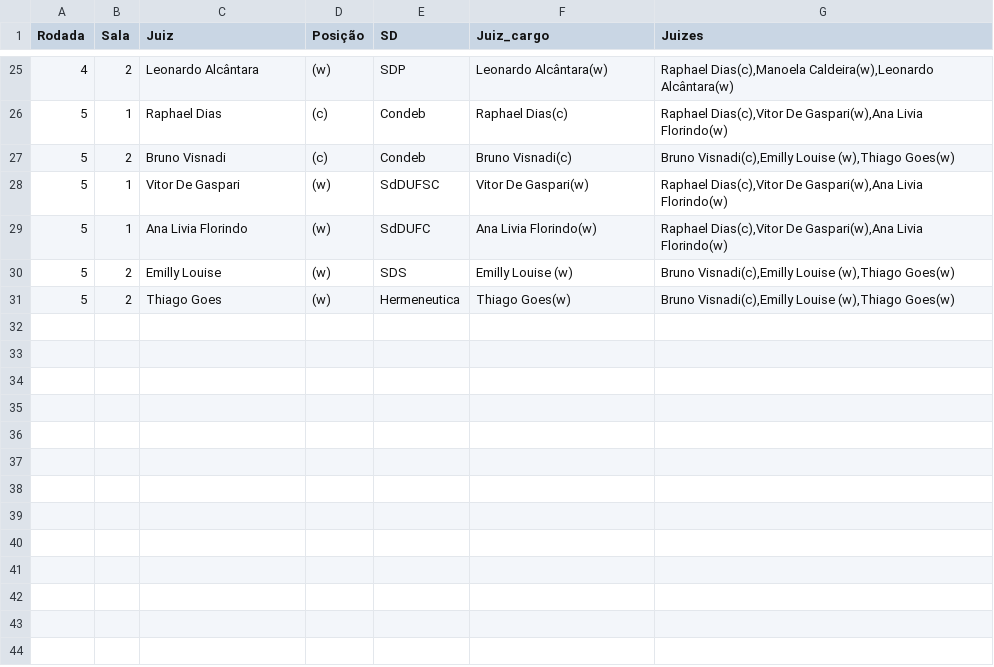
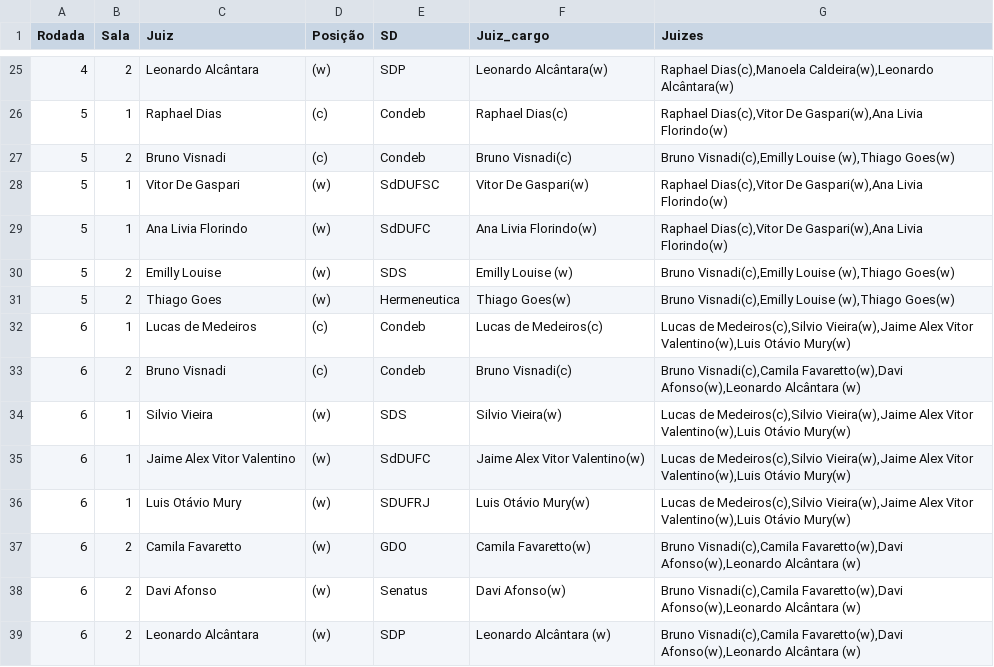
Before and after one commit to Raphael-Dias-UFRJ/torneio_sociedades, a CSV file: data/Registro_CNDC - TdS_Juizes.csv, drawn as a sheet; only a part is shown, gaps mark what is left out.

```diff
--- a/data/Registro_CNDC - TdS_Juizes.csv
+++ b/data/Registro_CNDC - TdS_Juizes.csv
@@ -31 +31,9 @@ Rodada,Sala,Juiz,Posição,SD,Juiz_cargo,Juizes
 5,2,Thiago Goes,(w),Hermeneutica,Thiago Goes(w),"Bruno Visnadi(c),Emilly Louise (w),Thiago Goes(w)"
+6,1,Lucas de Medeiros,(c),Condeb,Lucas de Medeiros(c),"Lucas de Medeiros(c),Silvio Vieira(w),Jaime Alex Vitor Valentino(w),Luis Otávio Mury(w)"
+6,2,Bruno Visnadi,(c),Condeb,Bruno Visnadi(c),"Bruno Visnadi(c),Camila Favaretto(w),Davi Afonso(w),Leonardo Alcântara (w)"
+6,1,Silvio Vieira,(w),SDS,Silvio Vieira(w),"Lucas de Medeiros(c),Silvio Vieira(w),Jaime Alex Vitor Valentino(w),Luis Otávio Mury(w)"
+6,1,Jaime Alex Vitor Valentino,(w),SdDUFC,Jaime Alex Vitor Valentino(w),"Lucas de Medeiros(c),Silvio Vieira(w),Jaime Alex Vitor Valentino(w),Luis Otávio Mury(w)"
+6,1,Luis Otávio Mury,(w),SDUFRJ,Luis Otávio Mury(w),"Lucas de Medeiros(c),Silvio Vieira(w),Jaime Alex Vitor Valentino(w),Luis Otávio Mury(w)"
+6,2,Camila Favaretto,(w),GDO,Camila Favaretto(w),"Bruno Visnadi(c),Camila Favaretto(w),Davi Afonso(w),Leonardo Alcântara (w)"
+6,2,Davi Afonso,(w),Senatus,Davi Afonso(w),"Bruno Visnadi(c),Camila Favaretto(w),Davi Afonso(w),Leonardo Alcântara (w)"
+6,2,Leonardo Alcântara ,(w),SDP,Leonardo Alcântara (w),"Bruno Visnadi(c),Camila Favaretto(w),Davi Afonso(w),Leonardo Alcântara (w)"
```
Also changed, not shown: data/Registro_CNDC - TdS_Rodadas.csv.
